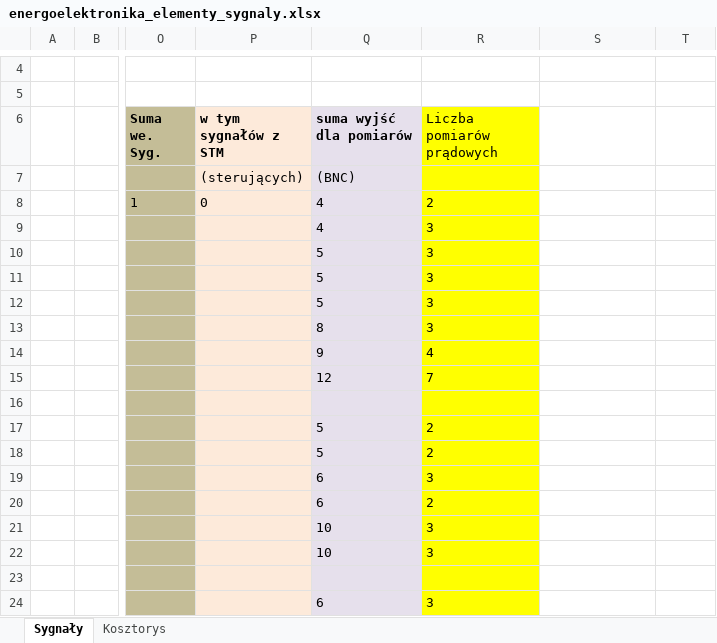
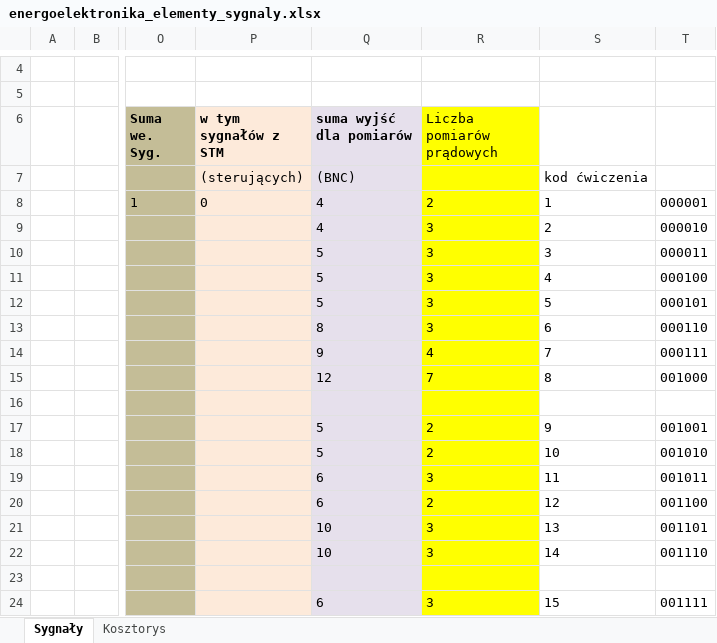
Before and after one commit to heros22pt/energoelektronika, an Excel workbook: energoelektronika_elementy_sygnaly.xlsx, sheet Sygnały, drawn as a sheet; only a part is shown, gaps mark what is left out; values as stored, in another font and other column widths than the file's, no borders; the diff covers the shown part only; the diff names each change by its address in the sheet, - before the commit and + after, or states it on an @@ line.

Commit message:
zaktualizowane o falownik

```diff
--- a/energoelektronika_elementy_sygnaly.xlsx (sheet Sygnały)
+++ b/energoelektronika_elementy_sygnaly.xlsx (sheet Sygnały)
-S7: (empty)
+S7: kod ćwiczenia
-S8: (empty)
+S8: 1
-T8: (empty)
+T8: 000001
-S9: (empty)
+S9: 2
-T9: (empty)
+T9: 000010
-S10: (empty)
+S10: 3
-T10: (empty)
+T10: 000011
-S11: (empty)
+S11: 4
-T11: (empty)
+T11: 000100
-S12: (empty)
+S12: 5
-T12: (empty)
+T12: 000101
-S13: (empty)
+S13: 6
-T13: (empty)
+T13: 000110
-S14: (empty)
+S14: 7
-T14: (empty)
+T14: 000111
-S15: (empty)
+S15: 8
-T15: (empty)
+T15: 001000
-S17: (empty)
+S17: 9
-T17: (empty)
+T17: 001001
-S18: (empty)
+S18: 10
-T18: (empty)
+T18: 001010
-S19: (empty)
+S19: 11
-T19: (empty)
+T19: 001011
-S20: (empty)
+S20: 12
-T20: (empty)
+T20: 001100
-S21: (empty)
+S21: 13
-T21: (empty)
+T21: 001101
-S22: (empty)
+S22: 14
-T22: (empty)
+T22: 001110
-S24: (empty)
+S24: 15
-T24: (empty)
+T24: 001111
```
Also changed, not shown: 11 added rows, 8 removed rows and 14 edited cells elsewhere in this sheet.
